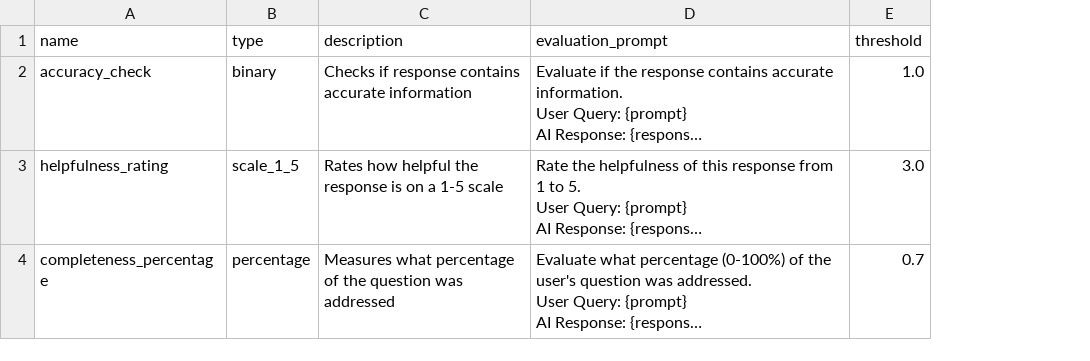
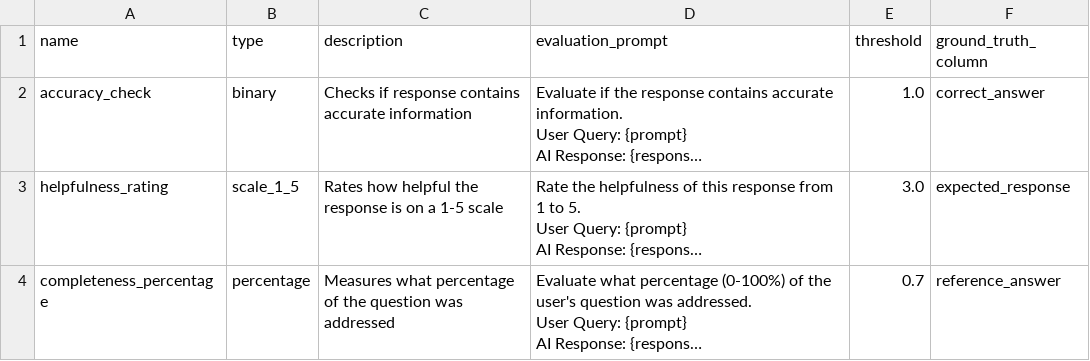
Before and after one commit to popinb/CursorAutomation-, a CSV file: sample_metrics_template.csv, drawn as a sheet; long unchanged cells end in …; the diff names each change by its address in the sheet, - before the commit and + after, or states it on an @@ line.

```diff
--- a/sample_metrics_template.csv
+++ b/sample_metrics_template.csv
+column F (ground_truth_column), rows 2-4: correct_answer | expected_response | reference_answer
```
Also changed, not shown: 1 other file.
